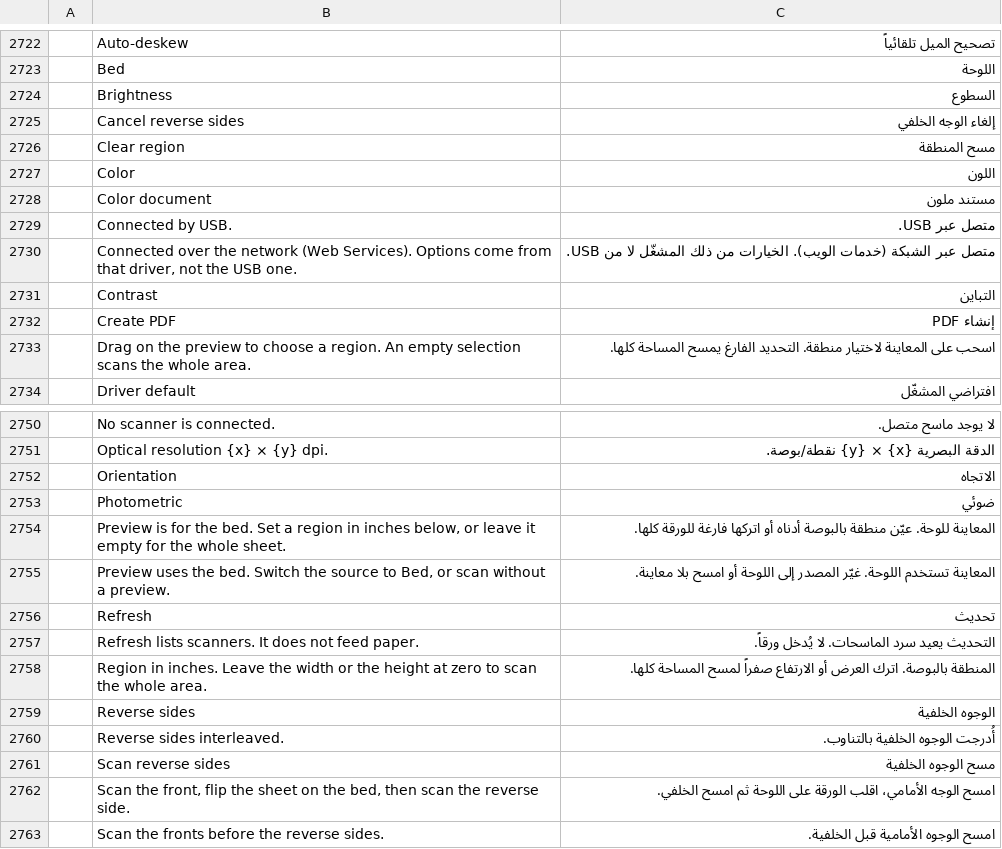
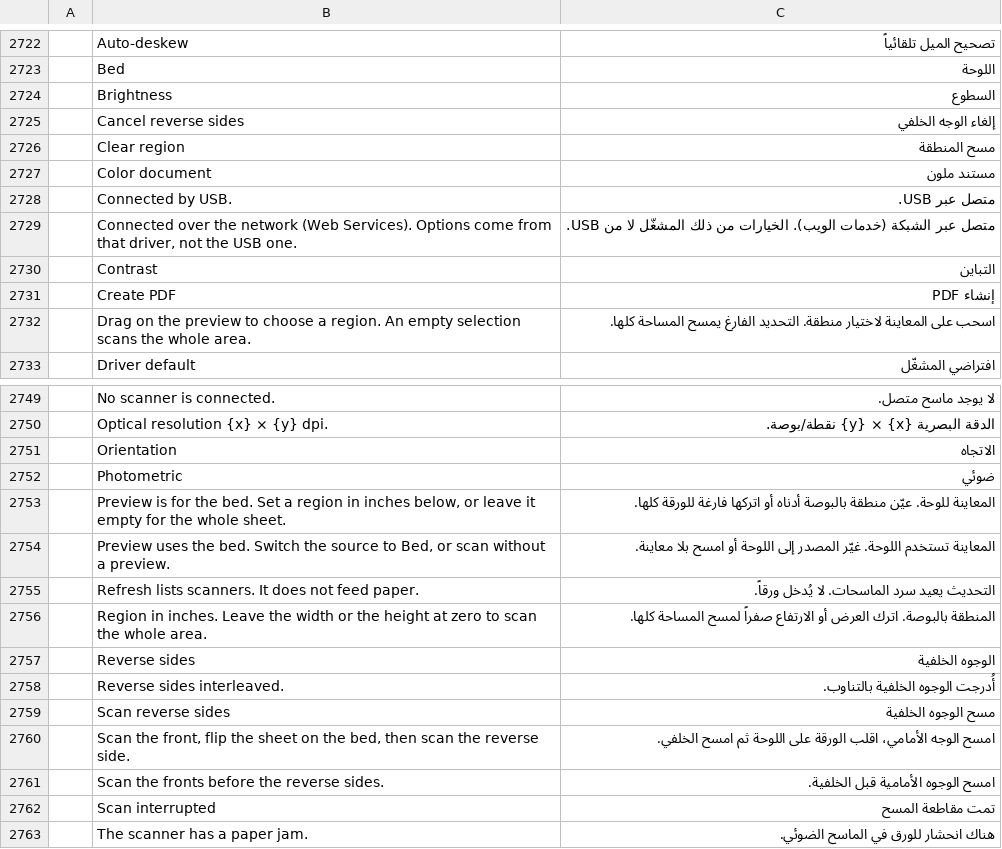
Before and after one commit to bitExploiter/pdfcraft-harmony, a TSV file: crates/ui-egui/src/i18n/ar.tsv, drawn as a sheet; only a part is shown, gaps mark what is left out; the shorter side is filled out with more unchanged rows; the diff names each change by its address in the sheet, - before the commit and + after, or states it on an @@ line.

```diff
--- a/crates/ui-egui/src/i18n/ar.tsv
+++ b/crates/ui-egui/src/i18n/ar.tsv
-row 2727:  | Color | اللون
-row 2756:  | Refresh | تحديث
```
Also changed, not shown: 3 other files.
